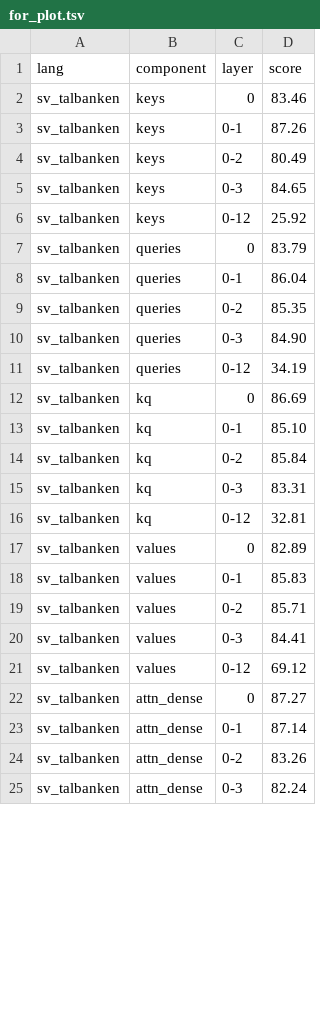
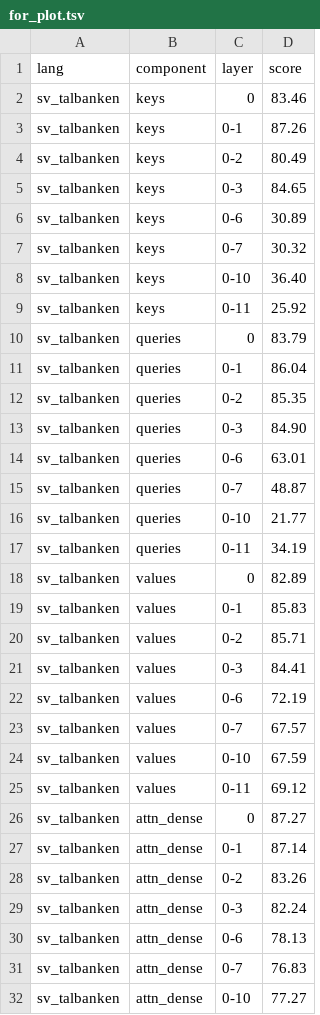
Before and after one commit to vin-ivar/finetune_probe, a TSV file: experiments/logs/component/for_plot.tsv, drawn as a sheet; only a part is shown; the diff covers the shown part only.

Commit message:
updated plot

```diff
--- a/experiments/logs/component/for_plot.tsv
+++ b/experiments/logs/component/for_plot.tsv
@@ -5,3 +5,6 @@ sv_talbanken	keys	0-2	80.49
 sv_talbanken	keys	0-3	84.65
-sv_talbanken	keys	0-12	25.92
+sv_talbanken	keys	0-6	30.89
+sv_talbanken	keys	0-7	30.32
+sv_talbanken	keys	0-10	36.40
+sv_talbanken	keys	0-11	25.92
 sv_talbanken	queries	0	83.79
@@ -10,8 +13,6 @@ sv_talbanken	queries	0-2	85.35
 sv_talbanken	queries	0-3	84.90
-sv_talbanken	queries	0-12	34.19
-sv_talbanken	kq	0	86.69
-sv_talbanken	kq	0-1	85.10
-sv_talbanken	kq	0-2	85.84
-sv_talbanken	kq	0-3	83.31
-sv_talbanken	kq	0-12	32.81
+sv_talbanken	queries	0-6	63.01
+sv_talbanken	queries	0-7	48.87
+sv_talbanken	queries	0-10	21.77
+sv_talbanken	queries	0-11	34.19
 sv_talbanken	values	0	82.89
@@ -20,3 +21,6 @@ sv_talbanken	values	0-2	85.71
 sv_talbanken	values	0-3	84.41
-sv_talbanken	values	0-12	69.12
+sv_talbanken	values	0-6	72.19
+sv_talbanken	values	0-7	67.57
+sv_talbanken	values	0-10	67.59
+sv_talbanken	values	0-11	69.12
 sv_talbanken	attn_dense	0	87.27
@@ -25 +29,4 @@ sv_talbanken	attn_dense	0-2	83.26
 sv_talbanken	attn_dense	0-3	82.24
+sv_talbanken	attn_dense	0-6	78.13
+sv_talbanken	attn_dense	0-7	76.83
+sv_talbanken	attn_dense	0-10	77.27
```
Also changed, not shown: 17 added rows, 10 removed rows and 9 edited cells elsewhere in this file.
